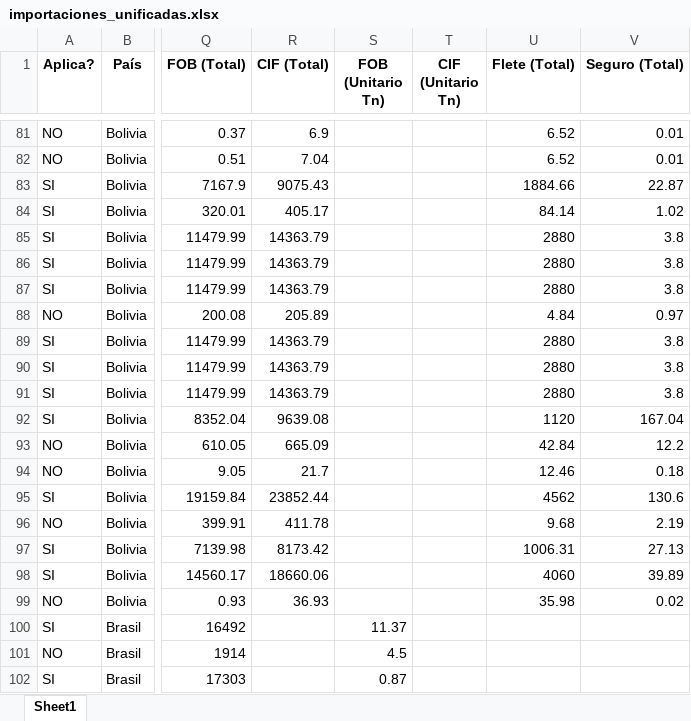
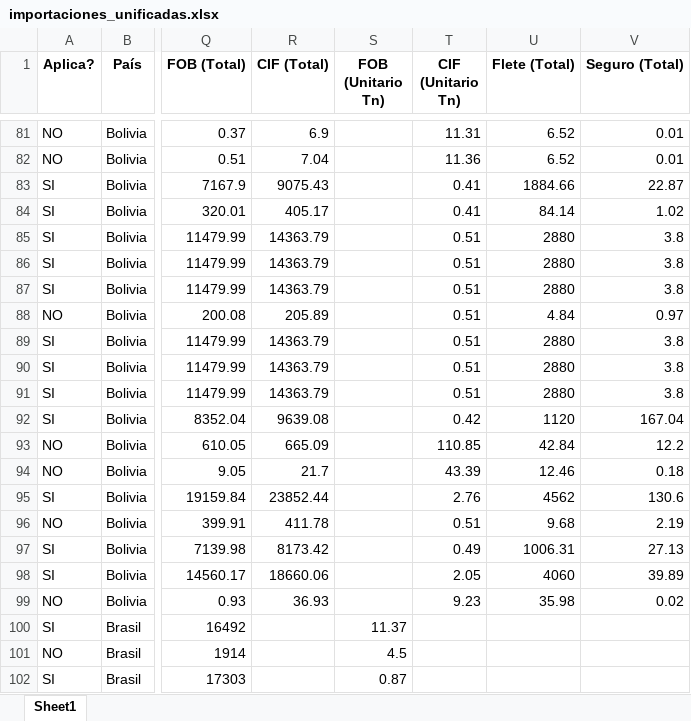
Before and after one commit to GabyDev2025/ReporteImportaciones, an Excel workbook: importaciones_unificadas.xlsx, sheet Sheet1, drawn as a sheet; only a part is shown, gaps mark what is left out; values as stored, in another font and other column widths than the file's, no borders; the diff covers the shown part only; the diff names each change by its address in the sheet, - before the commit and + after, or states it on an @@ line.

Commit message:
se modifica pais Bolivia para que aparezca valores cif unitarios

```diff
--- a/importaciones_unificadas.xlsx (sheet Sheet1)
+++ b/importaciones_unificadas.xlsx (sheet Sheet1)
-T81 (CIF (Unitario Tn)): (empty)
+T81 (CIF (Unitario Tn)): 11.31
-T82 (CIF (Unitario Tn)): (empty)
+T82 (CIF (Unitario Tn)): 11.36
-T83:T84 (CIF (Unitario Tn)): (empty)
+T83:T84 (CIF (Unitario Tn)): 0.41
-T85:T91 (CIF (Unitario Tn)): (empty)
+T85:T91 (CIF (Unitario Tn)): 0.51
-T92 (CIF (Unitario Tn)): (empty)
+T92 (CIF (Unitario Tn)): 0.42
-T93 (CIF (Unitario Tn)): (empty)
+T93 (CIF (Unitario Tn)): 110.85
-T94 (CIF (Unitario Tn)): (empty)
+T94 (CIF (Unitario Tn)): 43.39
-T95 (CIF (Unitario Tn)): (empty)
+T95 (CIF (Unitario Tn)): 2.76
-T96 (CIF (Unitario Tn)): (empty)
+T96 (CIF (Unitario Tn)): 0.51
-T97 (CIF (Unitario Tn)): (empty)
+T97 (CIF (Unitario Tn)): 0.49
-T98 (CIF (Unitario Tn)): (empty)
+T98 (CIF (Unitario Tn)): 2.05
-T99 (CIF (Unitario Tn)): (empty)
+T99 (CIF (Unitario Tn)): 9.23
```
Also changed, not shown: 27 edited cells elsewhere in this sheet, 1 other file.
